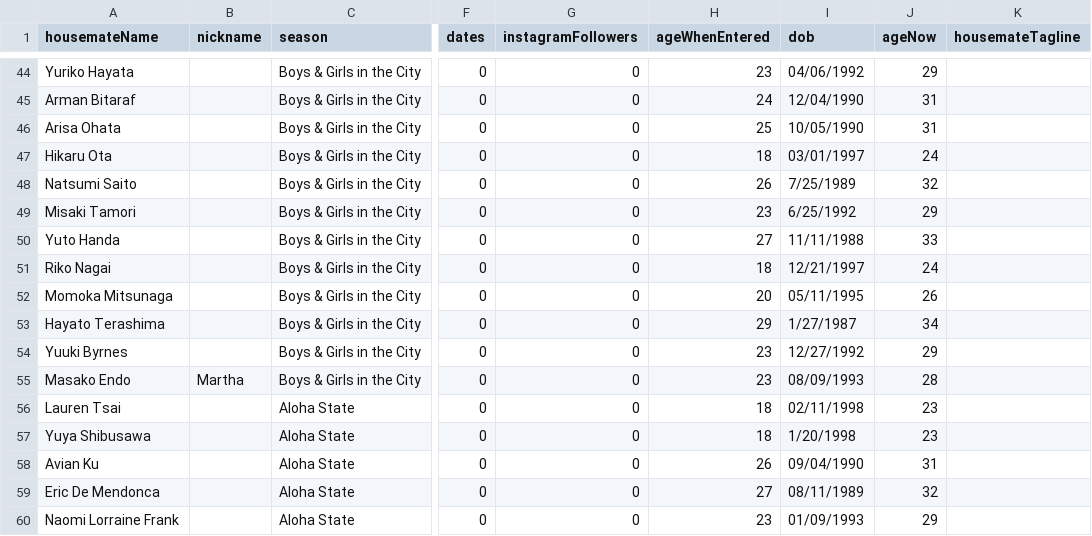
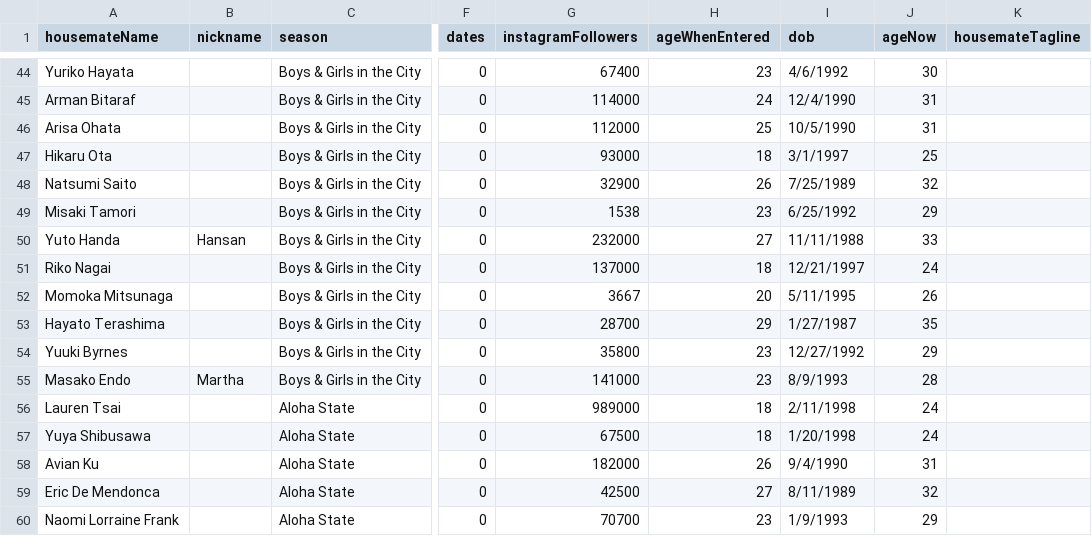
Before and after one commit to danjcooper/terrace-house-game-server, a CSV file: data/HOUSEMATES.csv, drawn as a sheet; only a part is shown, gaps mark what is left out; the diff covers the shown part only; the diff names each change by its address in the sheet, - before the commit and + after, or states it on an @@ line.

```diff
--- a/data/HOUSEMATES.csv
+++ b/data/HOUSEMATES.csv
-G44 (instagramFollowers): 0
+G44 (instagramFollowers): 67400
-I44 (dob): 04/06/1992
+I44 (dob): 4/6/1992
-J44 (ageNow): 29
+J44 (ageNow): 30
-G45 (instagramFollowers): 0
+G45 (instagramFollowers): 114000
-I45 (dob): 12/04/1990
+I45 (dob): 12/4/1990
-G46 (instagramFollowers): 0
+G46 (instagramFollowers): 112000
-I46 (dob): 10/05/1990
+I46 (dob): 10/5/1990
-G47 (instagramFollowers): 0
+G47 (instagramFollowers): 93000
-I47 (dob): 03/01/1997
+I47 (dob): 3/1/1997
-J47 (ageNow): 24
+J47 (ageNow): 25
-G48 (instagramFollowers): 0
+G48 (instagramFollowers): 32900
-G49 (instagramFollowers): 0
+G49 (instagramFollowers): 1538
-B50 (nickname): (empty)
+B50 (nickname): Hansan
-G50 (instagramFollowers): 0
+G50 (instagramFollowers): 232000
-G51 (instagramFollowers): 0
+G51 (instagramFollowers): 137000
-G52 (instagramFollowers): 0
+G52 (instagramFollowers): 3667
-I52 (dob): 05/11/1995
+I52 (dob): 5/11/1995
-G53 (instagramFollowers): 0
+G53 (instagramFollowers): 28700
-J53 (ageNow): 34
+J53 (ageNow): 35
-G54 (instagramFollowers): 0
+G54 (instagramFollowers): 35800
-G55 (instagramFollowers): 0
+G55 (instagramFollowers): 141000
-I55 (dob): 08/09/1993
+I55 (dob): 8/9/1993
-G56 (instagramFollowers): 0
+G56 (instagramFollowers): 989000
-I56 (dob): 02/11/1998
+I56 (dob): 2/11/1998
-J56:J57 (ageNow): 23
+J56:J57 (ageNow): 24
-G57 (instagramFollowers): 0
+G57 (instagramFollowers): 67500
-G58 (instagramFollowers): 0
+G58 (instagramFollowers): 182000
-I58 (dob): 09/04/1990
+I58 (dob): 9/4/1990
-G59 (instagramFollowers): 0
+G59 (instagramFollowers): 42500
-I59 (dob): 08/11/1989
+I59 (dob): 8/11/1989
-G60 (instagramFollowers): 0
+G60 (instagramFollowers): 70700
-I60 (dob): 01/09/1993
+I60 (dob): 1/9/1993
```
Also changed, not shown: 125 edited cells elsewhere in this file, 3 other files.
